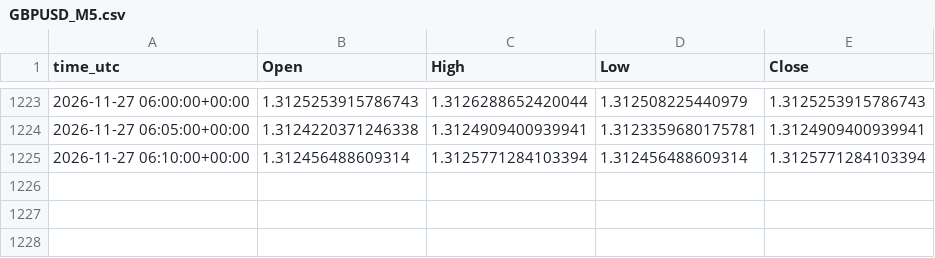
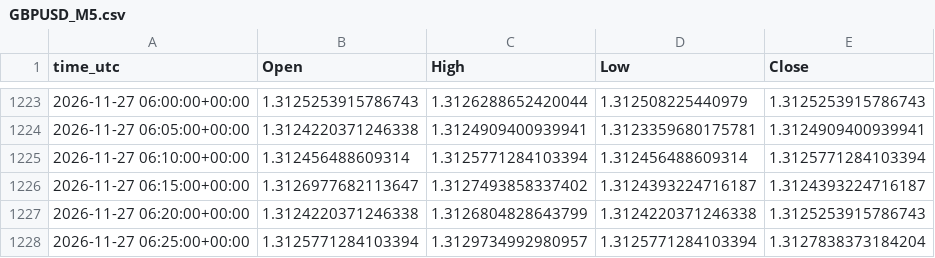
Before and after one commit to ClaireAce/Trading-Data, a CSV file: data/GBPUSD_M5.csv, drawn as a sheet; only a part is shown, gaps mark what is left out.

Commit message:
data 2026-11-27_0630

```diff
--- a/data/GBPUSD_M5.csv
+++ b/data/GBPUSD_M5.csv
@@ -1225 +1225,4 @@ time_utc,Open,High,Low,Close
 2026-11-27 06:10:00+00:00,1.312456488609314,1.3125771284103394,1.312456488609314,1.3125771284103394
+2026-11-27 06:15:00+00:00,1.3126977682113647,1.3127493858337402,1.3124393224716187,1.3124393224716187
+2026-11-27 06:20:00+00:00,1.3124220371246338,1.3126804828643799,1.3124220371246338,1.3125253915786743
+2026-11-27 06:25:00+00:00,1.3125771284103394,1.3129734992980957,1.3125771284103394,1.3127838373184204
```
Also changed, not shown: data/EURUSD_H1.csv, data/EURUSD_M15.csv, 5 other files.
